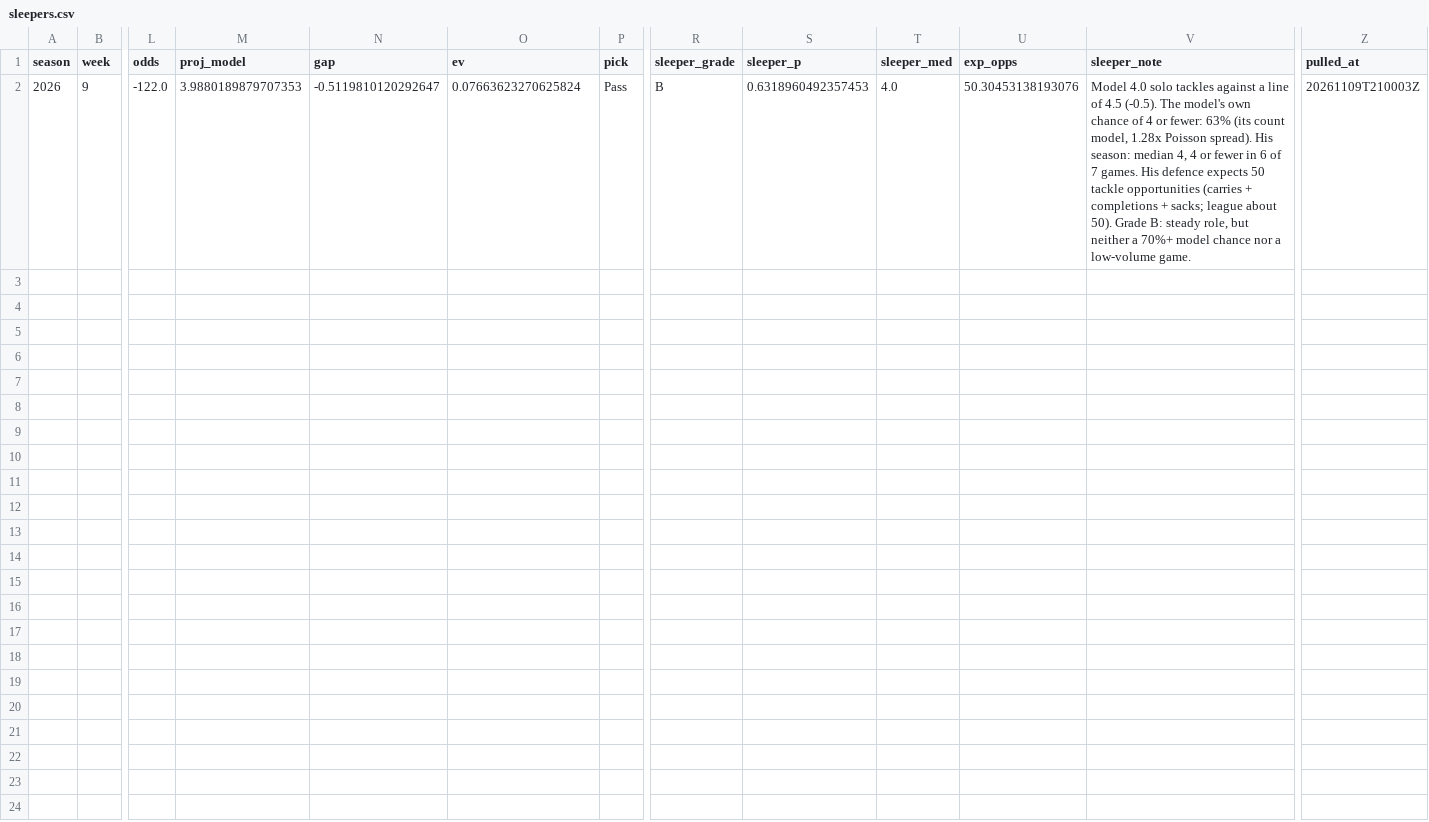
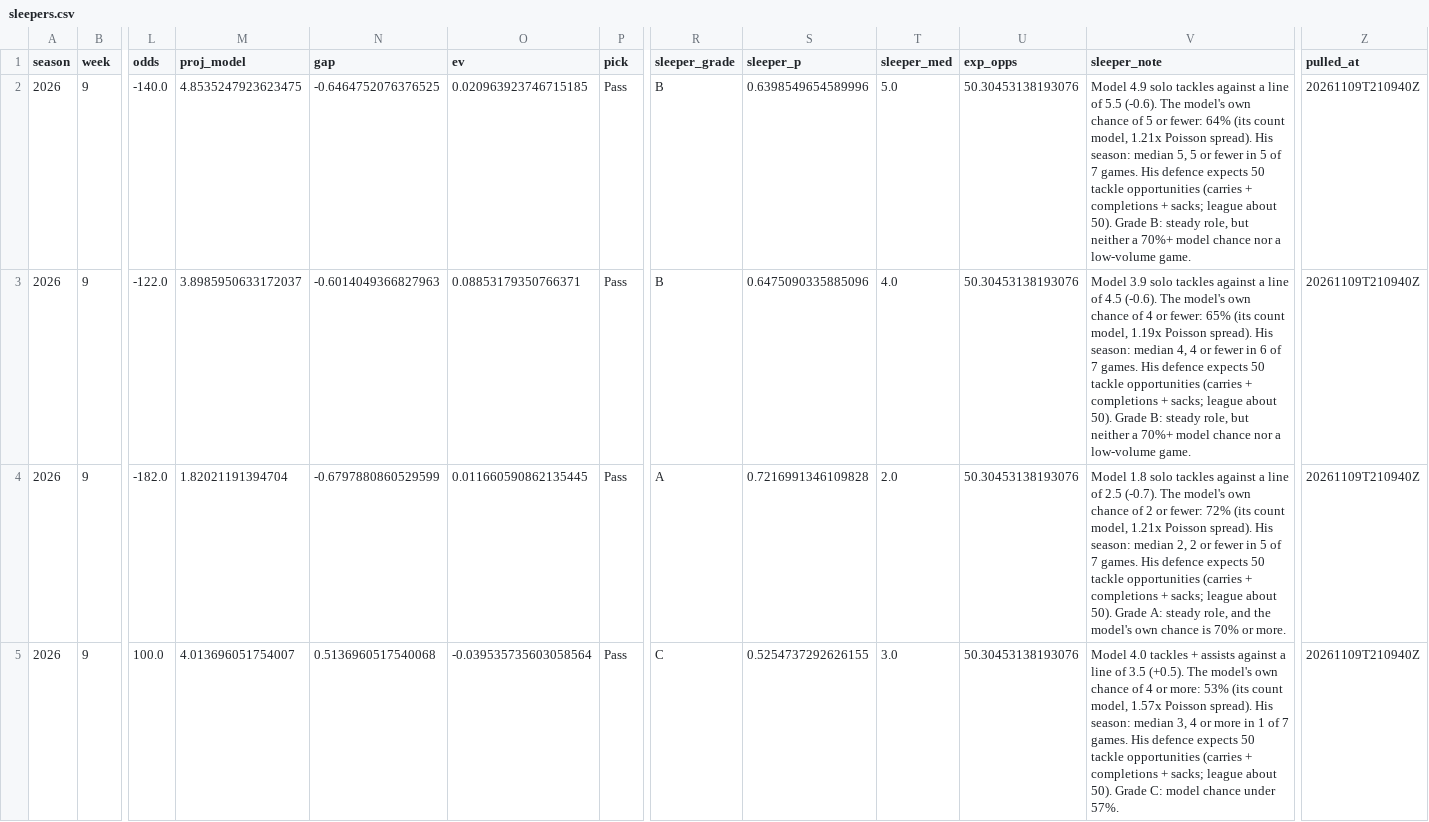
Before and after one commit to EvanDAmours/ArvellsStinkySlammerModel, a CSV file: data/sleepers.csv, drawn as a sheet; only a part is shown, gaps mark what is left out; addresses are those after the commit; rows hold the shown columns only; the diff names each change by its address in the sheet, - before the commit and + after, or states it on an @@ line.

```diff
--- a/data/sleepers.csv
+++ b/data/sleepers.csv
+row 2: 2026 | 9 | -140.0 | 4.8535247923623475 | -0.6464752076376525 | 0.020963923746715185 | Pass | B | 0.6398549654589996 | 5.0 | 50.30453138193076 | Model 4.9 solo tackles against a line of 5.5 (-0.6). The model's own chance of 5 or fewer: 64% (its count model, 1.21x Poisson spread). His season: median 5, 5 or fewer in 5 of 7 games. His defence expects 50 tackle opportunities (carries + completions + sacks; league about 50). Grade B: steady role, but neither a 70%+ model chance nor a low-volume game. | 20261109T210940Z
-M3 (proj_model): 3.9880189879707353
+M3 (proj_model): 3.8985950633172037
-N3 (gap): -0.5119810120292647
+N3 (gap): -0.6014049366827963
-O3 (ev): 0.07663623270625824
+O3 (ev): 0.08853179350766371
-S3 (sleeper_p): 0.6318960492357453
+S3 (sleeper_p): 0.6475090335885096
-V3 (sleeper_note): Model 4.0 solo tackles against a line of 4.5 (-0.5). The model's own chance of 4 or fewer: 63% (its count model, 1.28x Poisson spread).…
+V3 (sleeper_note): Model 3.9 solo tackles against a line of 4.5 (-0.6). The model's own chance of 4 or fewer: 65% (its count model, 1.19x Poisson spread).…
-Z3 (pulled_at): 20261109T210003Z
+Z3 (pulled_at): 20261109T210940Z
+row 4: 2026 | 9 | -182.0 | 1.82021191394704 | -0.6797880860529599 | 0.011660590862135445 | Pass | A | 0.7216991346109828 | 2.0 | 50.30453138193076 | Model 1.8 solo tackles against a line of 2.5 (-0.7). The model's own chance of 2 or fewer: 72% (its count model, 1.21x Poisson spread). His season: median 2, 2 or fewer in 5 of 7 games. His defence expects 50 tackle opportunities (carries + completions + sacks; league about 50). Grade A: steady role, and the model's own chance is 70% or more. | 20261109T210940Z
+row 5: 2026 | 9 | 100.0 | 4.013696051754007 | 0.5136960517540068 | -0.039535735603058564 | Pass | C | 0.5254737292626155 | 3.0 | 50.30453138193076 | Model 4.0 tackles + assists against a line of 3.5 (+0.5). The model's own chance of 4 or more: 53% (its count model, 1.57x Poisson spread). His season: median 3, 4 or more in 1 of 7 games. His defence expects 50 tackle opportunities (carries + completions + sacks; league about 50). Grade C: model chance under 57%. | 20261109T210940Z
```
Also changed, not shown: data/consensus/fantasypros_2026_w09.csv, data/lines_log.csv, 14 other files.
